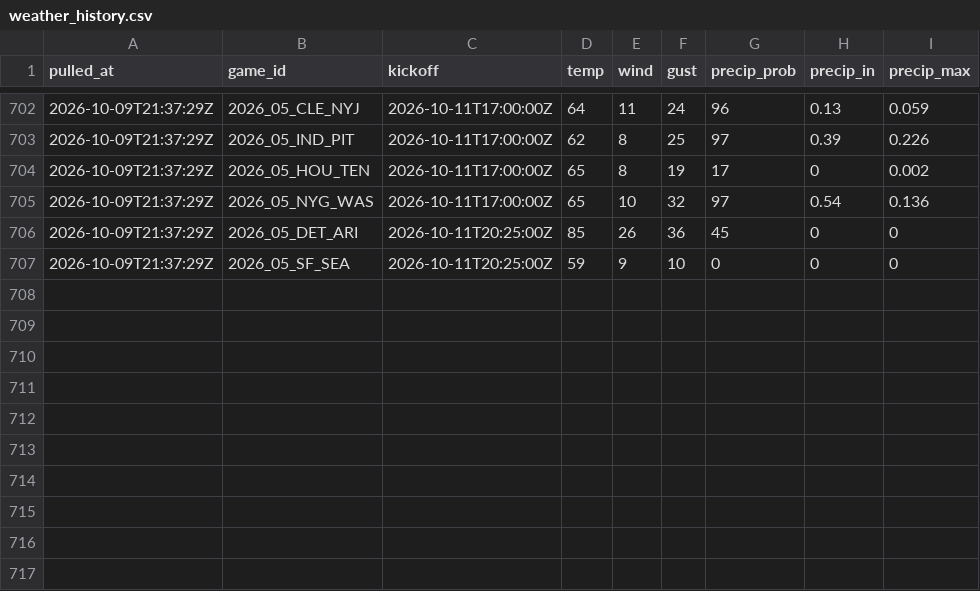
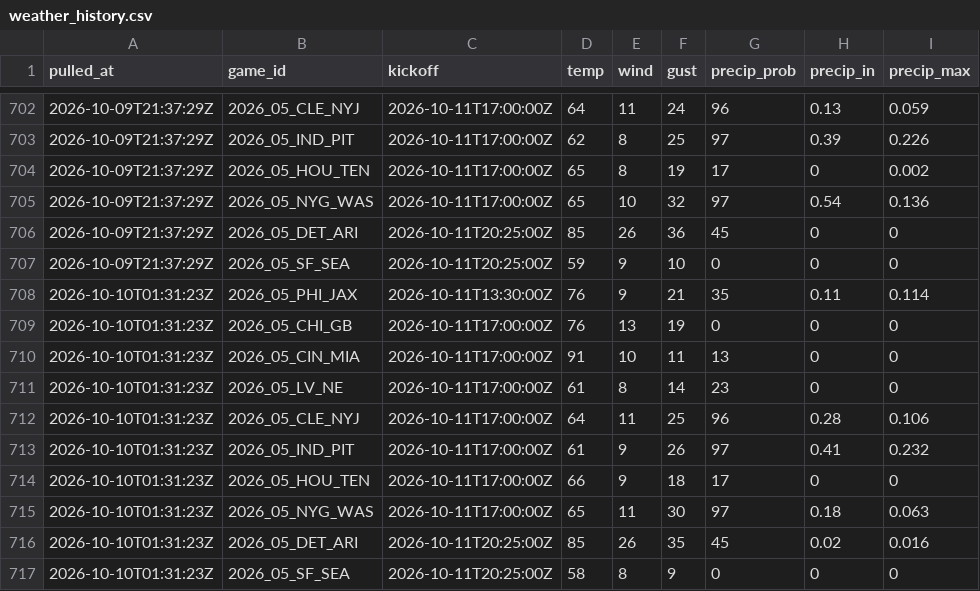
Before and after one commit to andrew-w-schroeder/dst-site, a CSV file: data/lines/weather_history.csv, drawn as a sheet; only a part is shown, gaps mark what is left out.

```diff
--- a/data/lines/weather_history.csv
+++ b/data/lines/weather_history.csv
@@ -707 +707,11 @@
 "2026-10-09T21:37:29Z","2026_05_SF_SEA","2026-10-11T20:25:00Z",59,9,10,0,0,0
+"2026-10-10T01:31:23Z","2026_05_PHI_JAX","2026-10-11T13:30:00Z",76,9,21,35,0.11,0.114
+"2026-10-10T01:31:23Z","2026_05_CHI_GB","2026-10-11T17:00:00Z",76,13,19,0,0,0
+"2026-10-10T01:31:23Z","2026_05_CIN_MIA","2026-10-11T17:00:00Z",91,10,11,13,0,0
+"2026-10-10T01:31:23Z","2026_05_LV_NE","2026-10-11T17:00:00Z",61,8,14,23,0,0
+"2026-10-10T01:31:23Z","2026_05_CLE_NYJ","2026-10-11T17:00:00Z",64,11,25,96,0.28,0.106
+"2026-10-10T01:31:23Z","2026_05_IND_PIT","2026-10-11T17:00:00Z",61,9,26,97,0.41,0.232
+"2026-10-10T01:31:23Z","2026_05_HOU_TEN","2026-10-11T17:00:00Z",66,9,18,17,0,0
+"2026-10-10T01:31:23Z","2026_05_NYG_WAS","2026-10-11T17:00:00Z",65,11,30,97,0.18,0.063
+"2026-10-10T01:31:23Z","2026_05_DET_ARI","2026-10-11T20:25:00Z",85,26,35,45,0.02,0.016
+"2026-10-10T01:31:23Z","2026_05_SF_SEA","2026-10-11T20:25:00Z",58,8,9,0,0,0
```
Also changed, not shown: data/dfs/dfs_proj_2026_wk05.csv, data/lines/ecr_history.csv, 26 other files.
